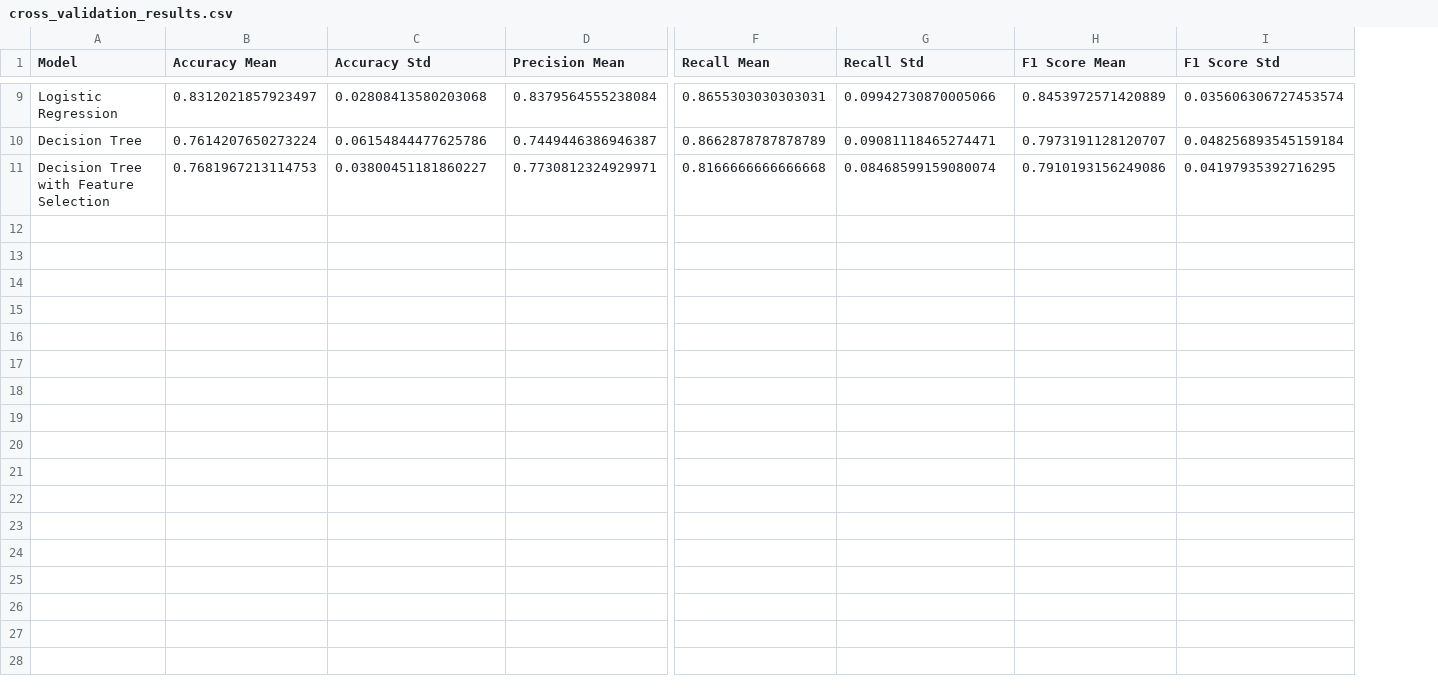
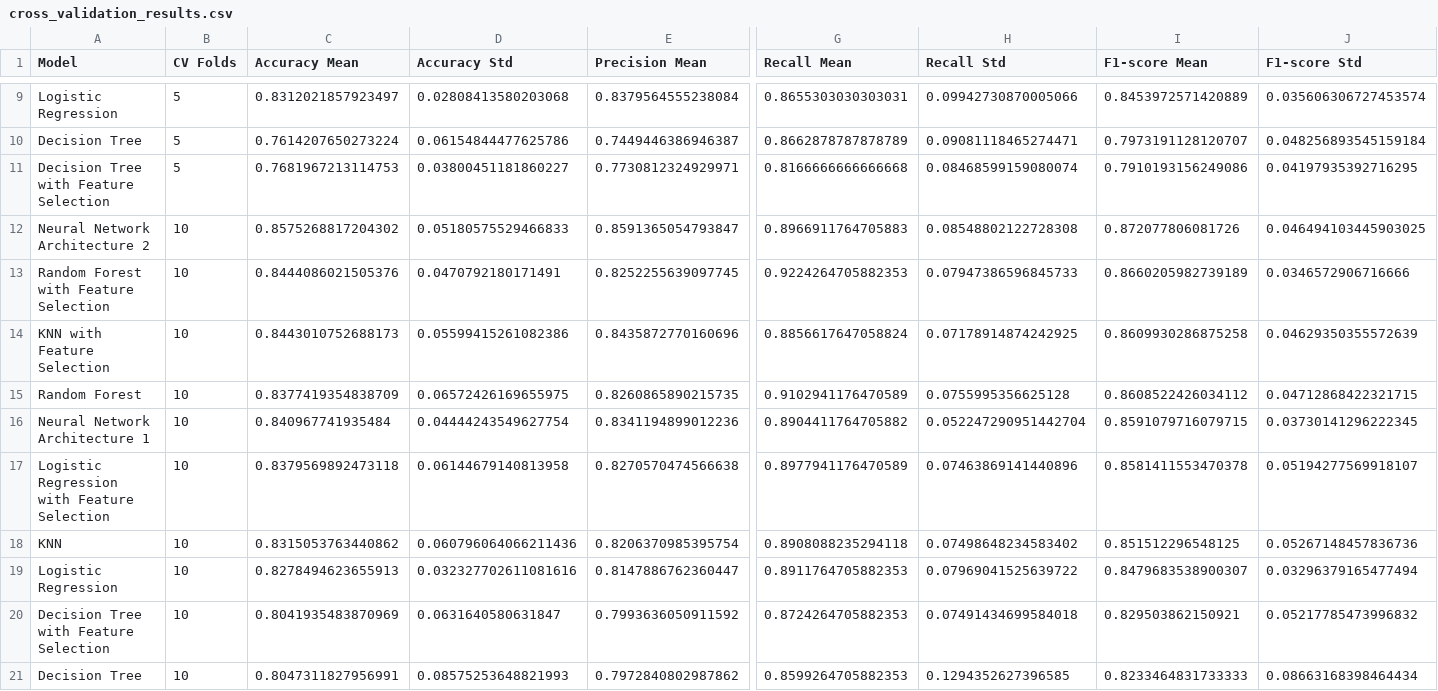
Before and after one commit to arbakelmendi/HealthGuard-Platform, a CSV file: ml/results/cross_validation_results.csv, drawn as a sheet; only a part is shown, gaps mark what is left out; addresses are those after the commit; rows hold the shown columns only; the diff covers the shown part only; the diff names each change by its address in the sheet, - before the commit and + after, or states it on an @@ line.

```diff
--- a/ml/results/cross_validation_results.csv
+++ b/ml/results/cross_validation_results.csv
+column B (CV Folds), rows 9-11: all 5
-I1: F1 Score Mean
+I1: F1-score Mean
-J1: F1 Score Std
+J1: F1-score Std
+row 12: Neural Network Architecture 2 | 10 | 0.8575268817204302 | 0.05180575529466833 | 0.8591365054793847 | 0.8966911764705883 | 0.08548802122728308 | 0.872077806081726 | 0.046494103445903025
+row 13: Random Forest with Feature Selection | 10 | 0.8444086021505376 | 0.0470792180171491 | 0.8252255639097745 | 0.9224264705882353 | 0.07947386596845733 | 0.8660205982739189 | 0.0346572906716666
+row 14: KNN with Feature Selection | 10 | 0.8443010752688173 | 0.05599415261082386 | 0.8435872770160696 | 0.8856617647058824 | 0.07178914874242925 | 0.8609930286875258 | 0.04629350355572639
+row 15: Random Forest | 10 | 0.8377419354838709 | 0.06572426169655975 | 0.8260865890215735 | 0.9102941176470589 | 0.0755995356625128 | 0.8608522426034112 | 0.04712868422321715
+row 16: Neural Network Architecture 1 | 10 | 0.840967741935484 | 0.04444243549627754 | 0.8341194899012236 | 0.8904411764705882 | 0.052247290951442704 | 0.8591079716079715 | 0.03730141296222345
+row 17: Logistic Regression with Feature Selection | 10 | 0.8379569892473118 | 0.06144679140813958 | 0.8270570474566638 | 0.8977941176470589 | 0.07463869141440896 | 0.8581411553470378 | 0.05194277569918107
+row 18: KNN | 10 | 0.8315053763440862 | 0.060796064066211436 | 0.8206370985395754 | 0.8908088235294118 | 0.07498648234583402 | 0.851512296548125 | 0.05267148457836736
+row 19: Logistic Regression | 10 | 0.8278494623655913 | 0.032327702611081616 | 0.8147886762360447 | 0.8911764705882353 | 0.07969041525639722 | 0.8479683538900307 | 0.03296379165477494
+row 20: Decision Tree with Feature Selection | 10 | 0.8041935483870969 | 0.0631640580631847 | 0.7993636050911592 | 0.8724264705882353 | 0.07491434699584018 | 0.829503862150921 | 0.05217785473996832
+row 21: Decision Tree | 10 | 0.8047311827956991 | 0.08575253648821993 | 0.7972840802987862 | 0.8599264705882353 | 0.1294352627396585 | 0.8233464831733333 | 0.08663168398464434
```
Also changed, not shown: 2 added rows and 2 removed rows elsewhere in this file, ml/model_comparison_results.csv, 10 other files.
